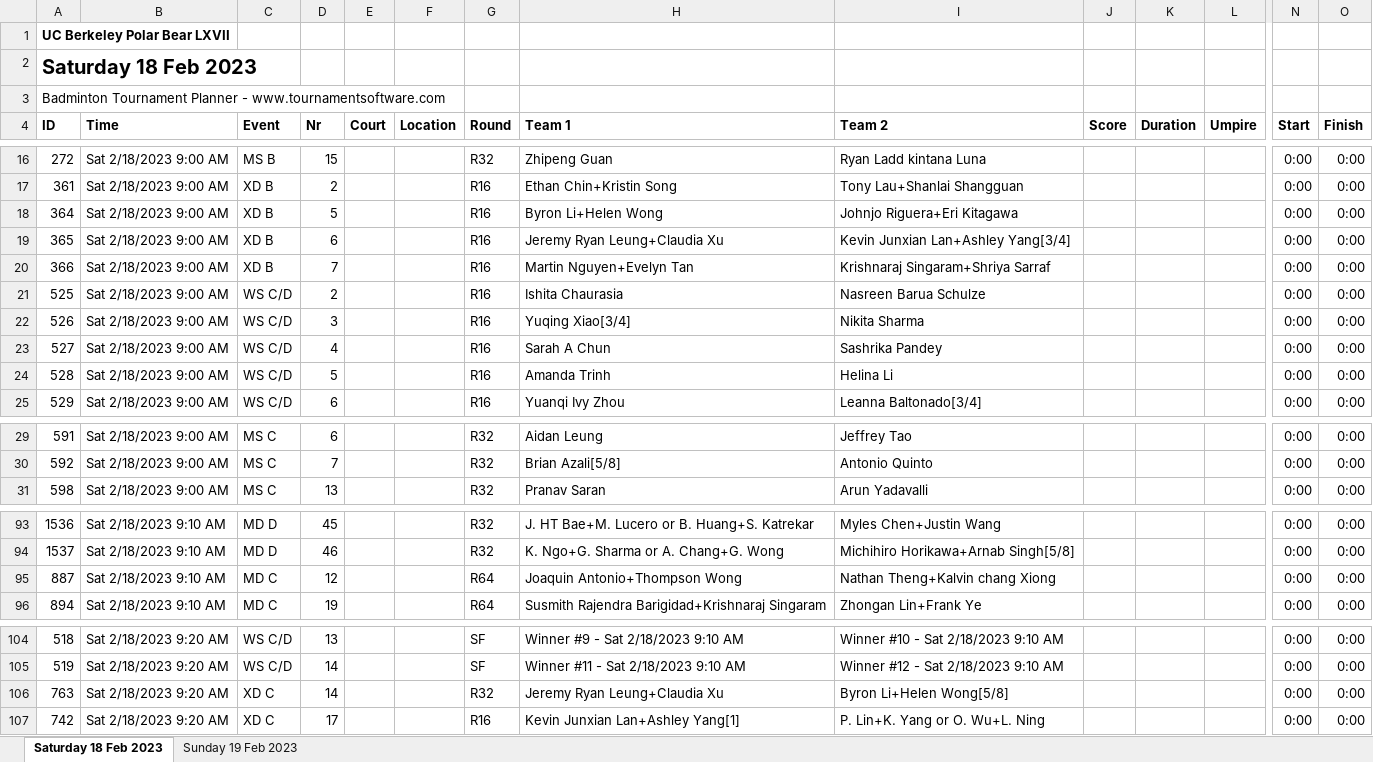
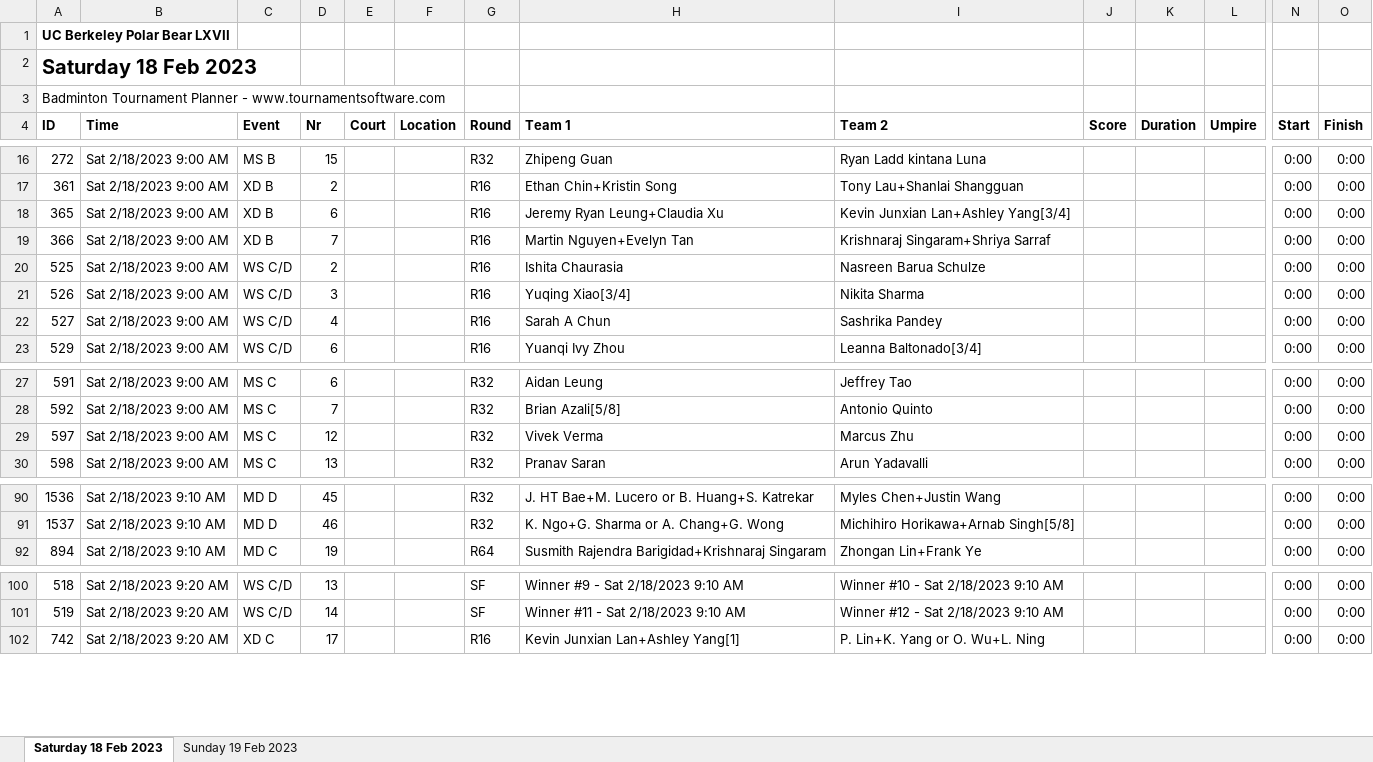
Before and after one commit to cal-badminton/tourney-schedule, an Excel workbook: src/Matches-of-UC-Berkeley-Polar-Bear-LXVII.xlsx, sheet Saturday 18 Feb 2023, drawn as a sheet; only a part is shown, gaps mark what is left out; values as stored, in another font and other column widths than the file's, no borders; removed rows and columns are numbered as before the commit, all else as after; rows hold the shown columns only; the diff covers the shown part only; the diff names each change by its address in the sheet, - before the commit and + after, or states it on an @@ line.

```diff
--- a/src/Matches-of-UC-Berkeley-Polar-Bear-LXVII.xlsx (sheet Saturday 18 Feb 2023)
+++ b/src/Matches-of-UC-Berkeley-Polar-Bear-LXVII.xlsx (sheet Saturday 18 Feb 2023)
-row 18: 364 | Sat 2/18/2023 9:00 AM | XD B | 5 |  |  | R16 | Byron Li+Helen Wong | Johnjo Riguera+Eri Kitagawa |  |  |  | 0:00 | 0:00
-row 24: 528 | Sat 2/18/2023 9:00 AM | WS C/D | 5 |  |  | R16 | Amanda Trinh | Helina Li |  |  |  | 0:00 | 0:00
+row 29: 597 | Sat 2/18/2023 9:00 AM | MS C | 12 |  |  | R32 | Vivek Verma | Marcus Zhu |  |  |  | 0:00 | 0:00
-row 95: 887 | Sat 2/18/2023 9:10 AM | MD C | 12 |  |  | R64 | Joaquin Antonio+Thompson Wong | Nathan Theng+Kalvin chang Xiong |  |  |  | 0:00 | 0:00
-row 106: 763 | Sat 2/18/2023 9:20 AM | XD C | 14 |  |  | R32 | Jeremy Ryan Leung+Claudia Xu | Byron Li+Helen Wong[5/8] |  |  |  | 0:00 | 0:00
```
Also changed, not shown: 5 removed rows and 18 edited cells elsewhere in this sheet, sheet Sunday 19 Feb 2023, 2 other files.
